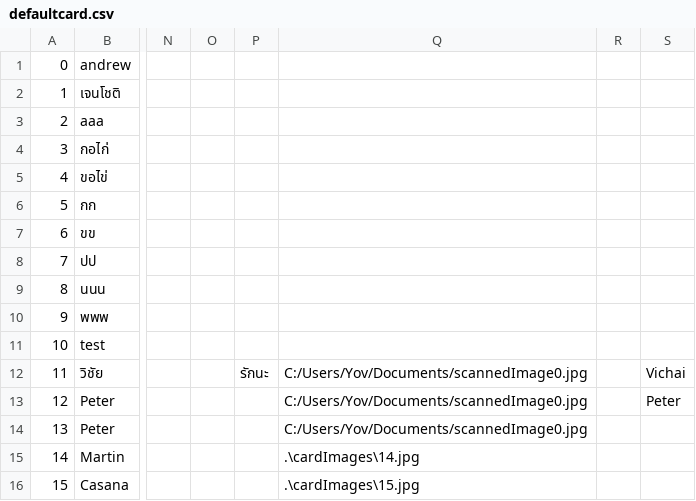
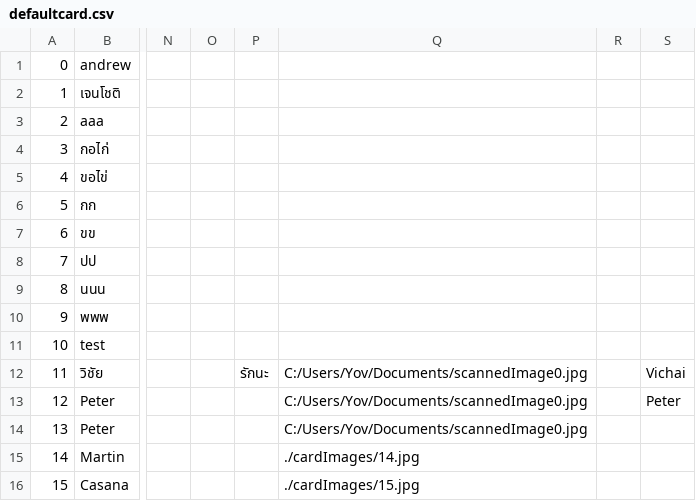
Before and after one commit to oussama19915/openbizcard, a CSV file: integrated/IntegratedCardScanner/defaultcard.csv, drawn as a sheet; only a part is shown, gaps mark what is left out; the diff names each change by its address in the sheet, - before the commit and + after, or states it on an @@ line.

```diff
--- a/integrated/IntegratedCardScanner/defaultcard.csv
+++ b/integrated/IntegratedCardScanner/defaultcard.csv
-Q15: .\cardImages\14.jpg
+Q15: ./cardImages/14.jpg
-Q16: .\cardImages\15.jpg
+Q16: ./cardImages/15.jpg
```
